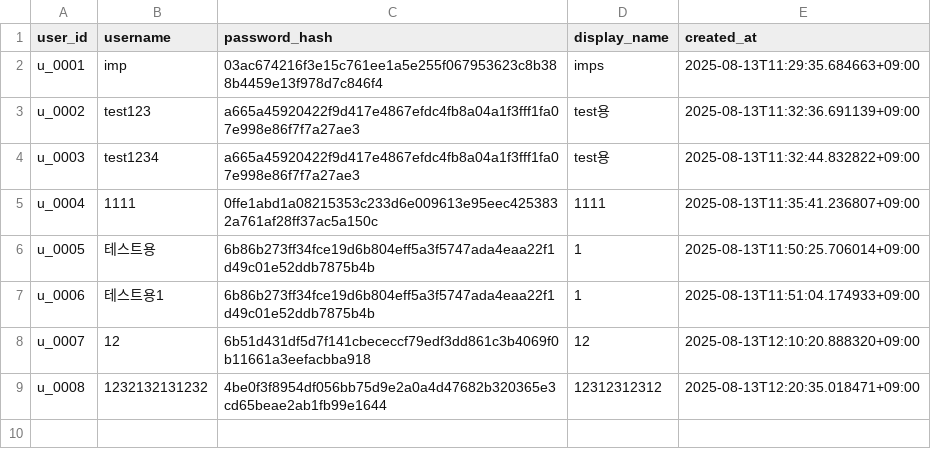
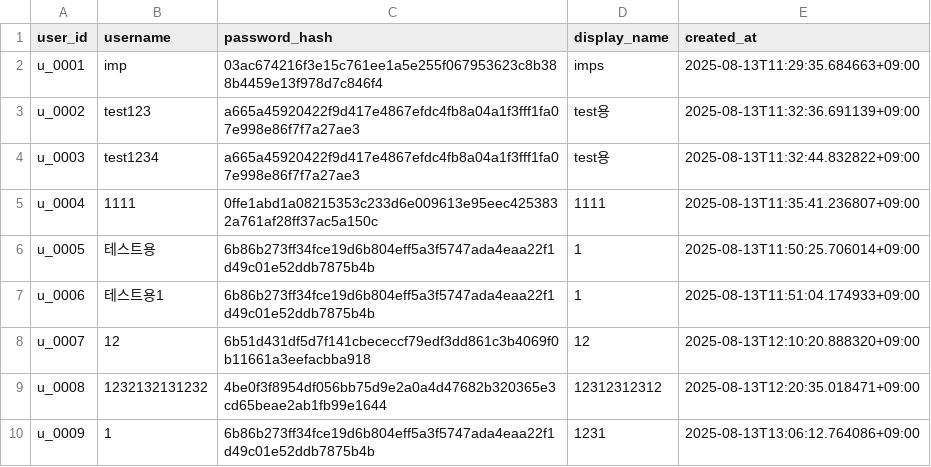
Before and after one commit to Imps2000/sm_project_repo, a CSV file: data/users.csv, drawn as a sheet; the diff names each change by its address in the sheet, - before the commit and + after, or states it on an @@ line.

```diff
--- a/data/users.csv
+++ b/data/users.csv
+row 10: u_0009 | 1 | 6b86b273ff34fce19d6b804eff5a3f5747ada4eaa22f1d49c01e52ddb7875b4b | 1231 | 2025-08-13T13:06:12.764086+09:00
```
Also changed, not shown: 3 other files.
